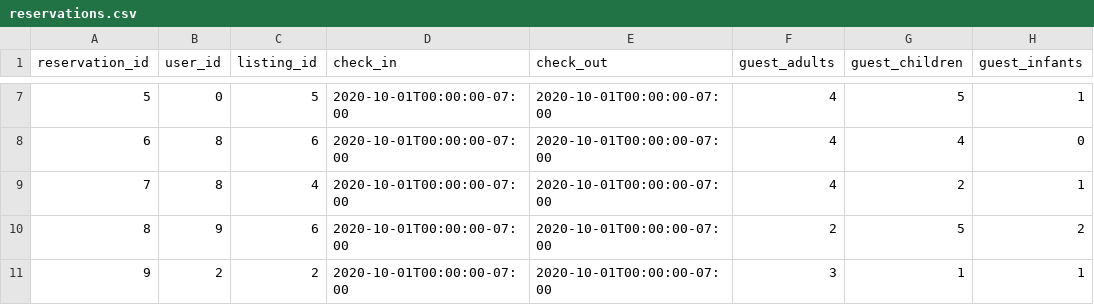
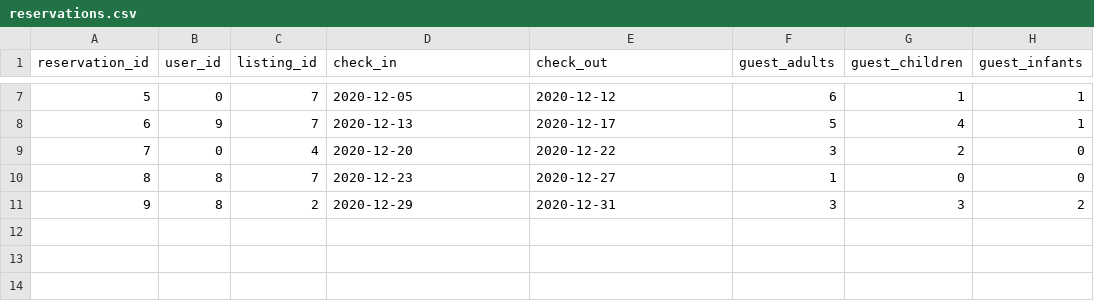
Before and after one commit to Jellyfish-130/calendar-service, a CSV file: newDatabases/PostgreSQL/CSV/reservations.csv, drawn as a sheet; only a part is shown, gaps mark what is left out; the diff covers the shown part only.

Commit message:
Set up Cassandra data generation files

```diff
--- a/newDatabases/PostgreSQL/CSV/reservations.csv
+++ b/newDatabases/PostgreSQL/CSV/reservations.csv
@@ -7,5 +7,5 @@ reservation_id,user_id,listing_id,check_in,check_out,guest_adults,guest_children
-5,0,5,2020-10-01T00:00:00-07:00,2020-10-01T00:00:00-07:00,4,5,1
-6,8,6,2020-10-01T00:00:00-07:00,2020-10-01T00:00:00-07:00,4,4,0
-7,8,4,2020-10-01T00:00:00-07:00,2020-10-01T00:00:00-07:00,4,2,1
-8,9,6,2020-10-01T00:00:00-07:00,2020-10-01T00:00:00-07:00,2,5,2
-9,2,2,2020-10-01T00:00:00-07:00,2020-10-01T00:00:00-07:00,3,1,1
+5,0,7,2020-12-05,2020-12-12,6,1,1
+6,9,7,2020-12-13,2020-12-17,5,4,1
+7,0,4,2020-12-20,2020-12-22,3,2,0
+8,8,7,2020-12-23,2020-12-27,1,0,0
+9,8,2,2020-12-29,2020-12-31,3,3,2
```
Also changed, not shown: 32 edited cells elsewhere in this file, 10 other files.
